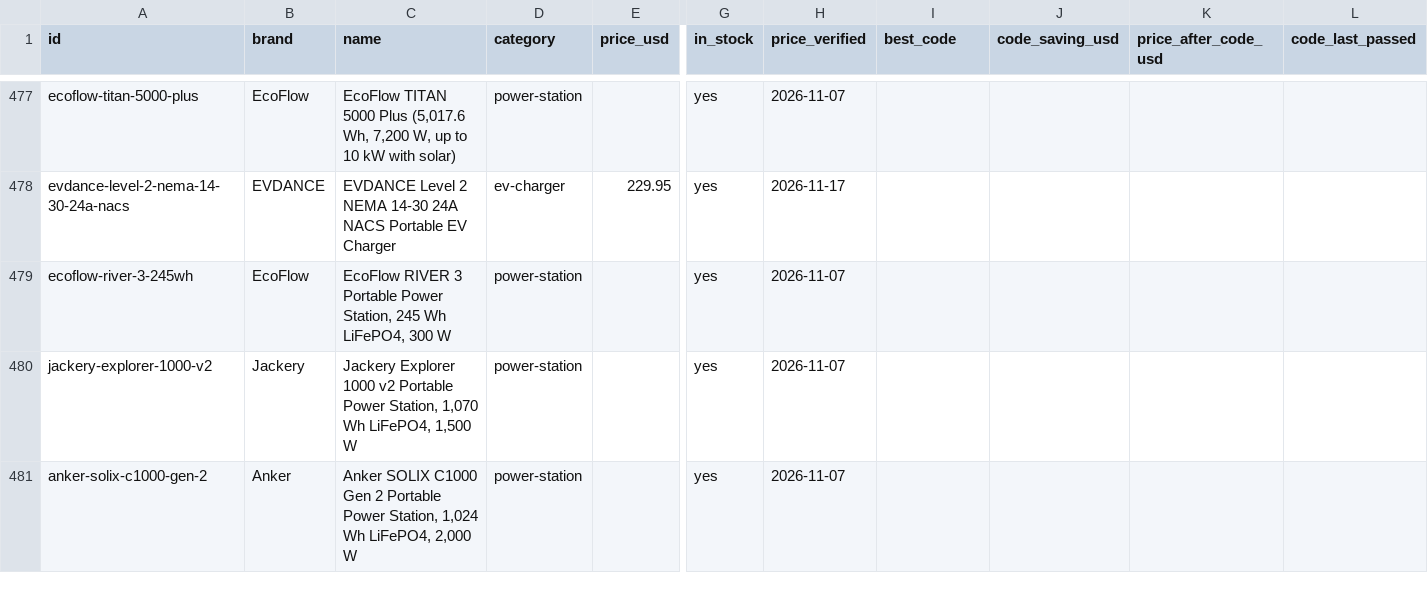
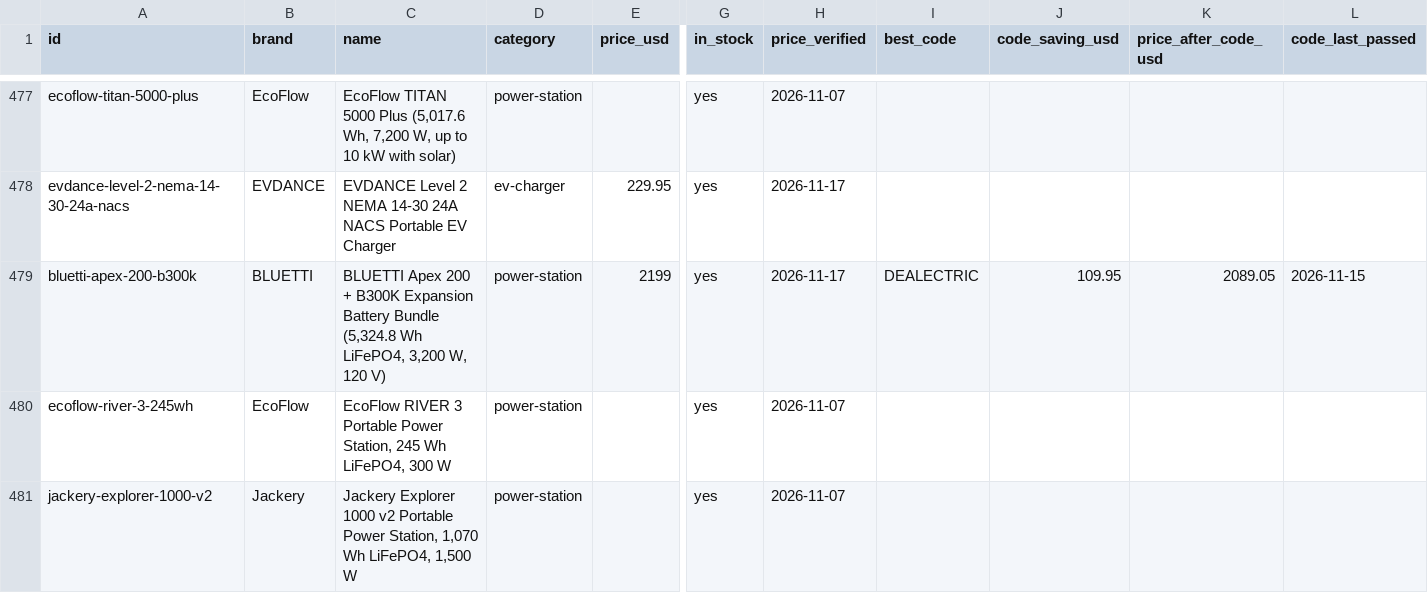
Before and after one commit to barryyao1017-hub/dealectric, a CSV file: docs/dealectric-products.csv, drawn as a sheet; only a part is shown, gaps mark what is left out; the shorter side is filled out with more unchanged rows; rows hold the shown columns only; the diff names each change by its address in the sheet, - before the commit and + after, or states it on an @@ line.

```diff
--- a/docs/dealectric-products.csv
+++ b/docs/dealectric-products.csv
+row 479: bluetti-apex-200-b300k | BLUETTI | BLUETTI Apex 200 + B300K Expansion Battery Bundle (5,324.8 Wh LiFePO4, 3,200 W, 120 V) | power-station | 2199 | yes | 2026-11-17 | DEALECTRIC | 109.95 | 2089.05 | 2026-11-15
```
Also changed, not shown: 47 other files.
